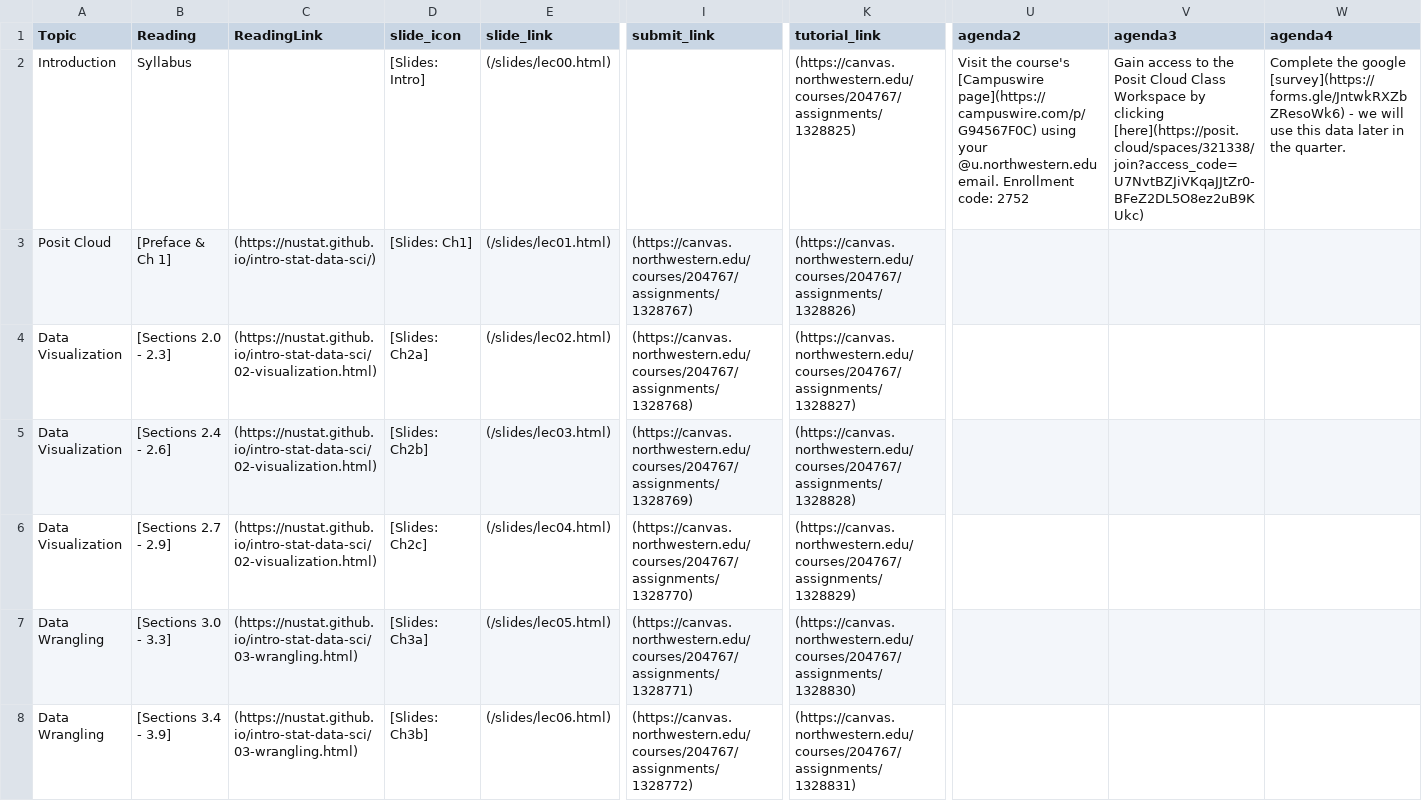
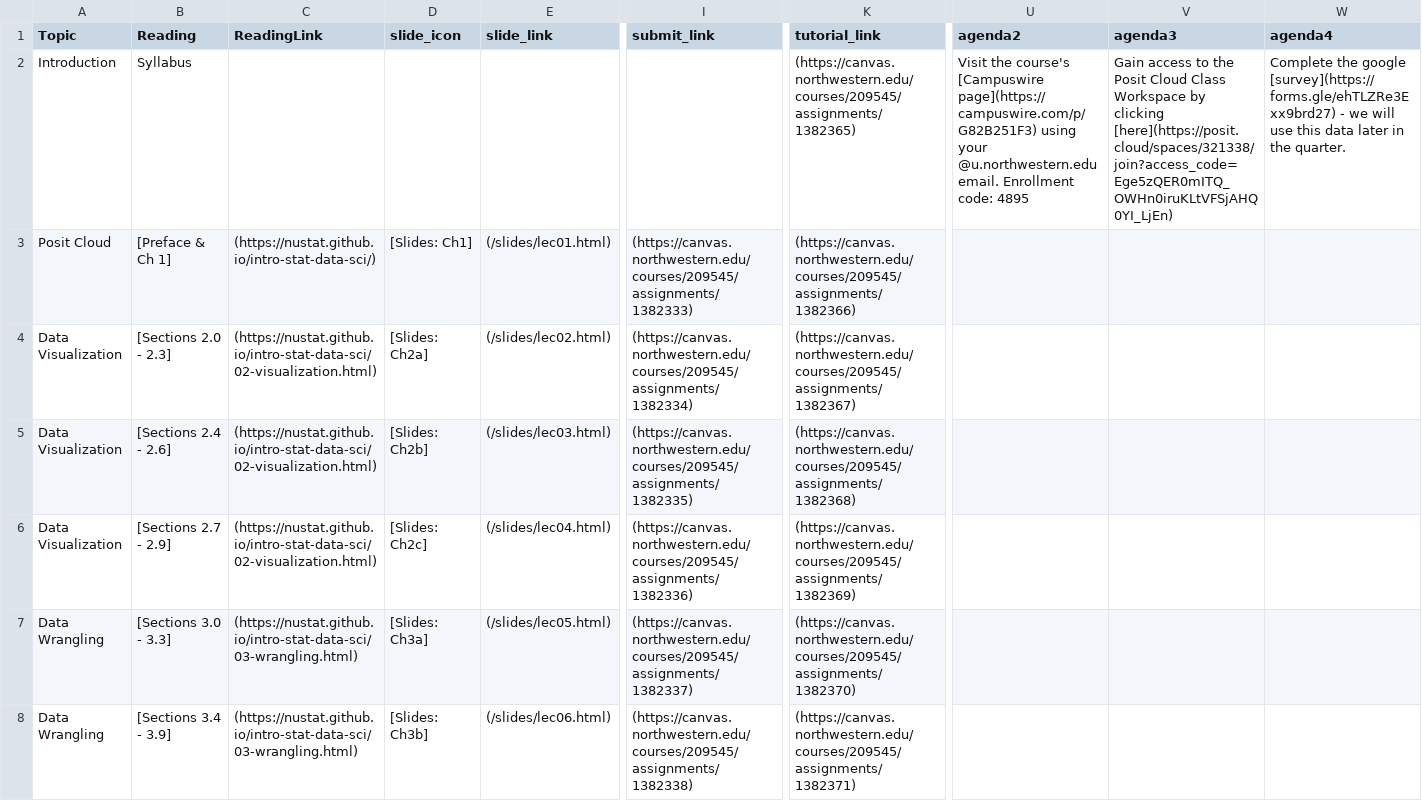
Before and after one commit to arvindkrishna87/stat202_website, a CSV file: documents/course-schedule.csv, drawn as a sheet; only a part is shown, gaps mark what is left out; the diff covers the shown part only; the diff names each change by its address in the sheet, - before the commit and + after, or states it on an @@ line.

```diff
--- a/documents/course-schedule.csv
+++ b/documents/course-schedule.csv
-D2 (slide_icon): [Slides: Intro]
+D2 (slide_icon): (empty)
-E2 (slide_link): (/slides/lec00.html)
+E2 (slide_link): (empty)
-K2 (tutorial_link): (https://canvas.northwestern.edu/courses/204767/assignments/1328825)
+K2 (tutorial_link): (https://canvas.northwestern.edu/courses/209545/assignments/1382365)
-U2 (agenda2): …course's [Campuswire page](https://campuswire.com/p/G94567F0C) using your @u.northwestern.edu email. Enrollment code: 2752
+U2 (agenda2): …course's [Campuswire page](https://campuswire.com/p/G82B251F3) using your @u.northwestern.edu email. Enrollment code: 4895
-V2 (agenda3): …by clicking [here](https://posit.cloud/spaces/321338/join?access_code=U7NvtBZJiVKqaJJtZr0-BFeZ2DL5O8ez2uB9KUkc)
+V2 (agenda3): …by clicking [here](https://posit.cloud/spaces/321338/join?access_code=Ege5zQER0mITQ_OWHn0iruKLtVFSjAHQ0YI_LjEn)
-W2 (agenda4): …the google [survey](https://forms.gle/JntwkRXZbZResoWk6) - we…
+W2 (agenda4): …the google [survey](https://forms.gle/ehTLZRe3Exx9brd27) - we…
-I3 (submit_link): (https://canvas.northwestern.edu/courses/204767/assignments/1328767)
+I3 (submit_link): (https://canvas.northwestern.edu/courses/209545/assignments/1382333)
-K3 (tutorial_link): (https://canvas.northwestern.edu/courses/204767/assignments/1328826)
+K3 (tutorial_link): (https://canvas.northwestern.edu/courses/209545/assignments/1382366)
-I4 (submit_link): (https://canvas.northwestern.edu/courses/204767/assignments/1328768)
+I4 (submit_link): (https://canvas.northwestern.edu/courses/209545/assignments/1382334)
-K4 (tutorial_link): (https://canvas.northwestern.edu/courses/204767/assignments/1328827)
+K4 (tutorial_link): (https://canvas.northwestern.edu/courses/209545/assignments/1382367)
-I5 (submit_link): (https://canvas.northwestern.edu/courses/204767/assignments/1328769)
+I5 (submit_link): (https://canvas.northwestern.edu/courses/209545/assignments/1382335)
-K5 (tutorial_link): (https://canvas.northwestern.edu/courses/204767/assignments/1328828)
+K5 (tutorial_link): (https://canvas.northwestern.edu/courses/209545/assignments/1382368)
-I6 (submit_link): (https://canvas.northwestern.edu/courses/204767/assignments/1328770)
+I6 (submit_link): (https://canvas.northwestern.edu/courses/209545/assignments/1382336)
-K6 (tutorial_link): (https://canvas.northwestern.edu/courses/204767/assignments/1328829)
+K6 (tutorial_link): (https://canvas.northwestern.edu/courses/209545/assignments/1382369)
-I7 (submit_link): (https://canvas.northwestern.edu/courses/204767/assignments/1328771)
+I7 (submit_link): (https://canvas.northwestern.edu/courses/209545/assignments/1382337)
-K7 (tutorial_link): (https://canvas.northwestern.edu/courses/204767/assignments/1328830)
+K7 (tutorial_link): (https://canvas.northwestern.edu/courses/209545/assignments/1382370)
-I8 (submit_link): (https://canvas.northwestern.edu/courses/204767/assignments/1328772)
+I8 (submit_link): (https://canvas.northwestern.edu/courses/209545/assignments/1382338)
-K8 (tutorial_link): (https://canvas.northwestern.edu/courses/204767/assignments/1328831)
+K8 (tutorial_link): (https://canvas.northwestern.edu/courses/209545/assignments/1382371)
```
Also changed, not shown: 1 added row, 1 removed row and 33 edited cells elsewhere in this file, documents/agenda_final.csv, documents/dates-calendar.csv, 17 other files.
